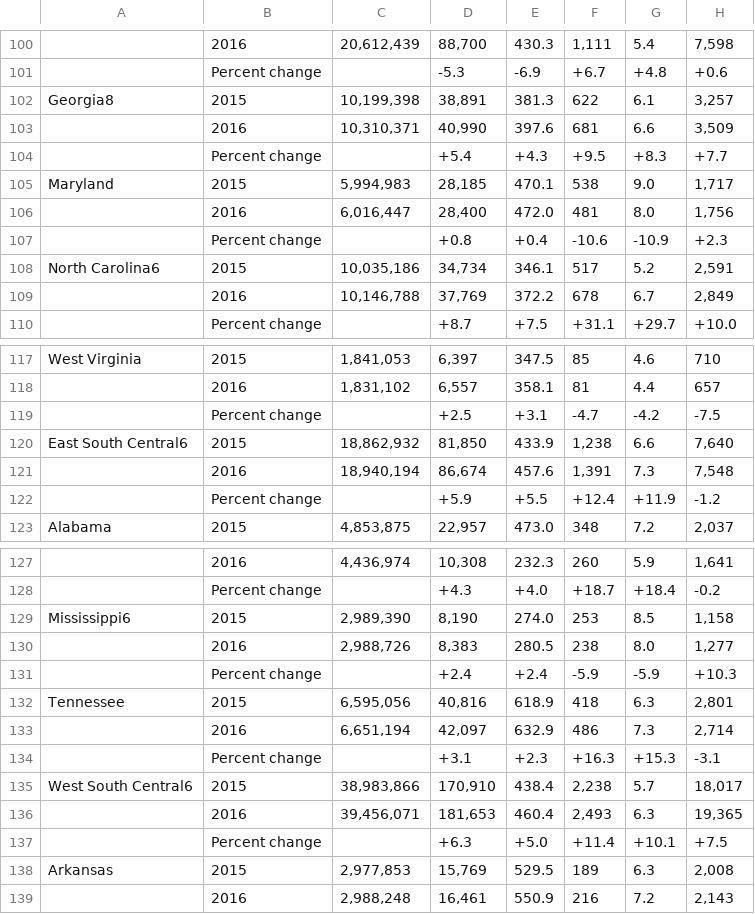
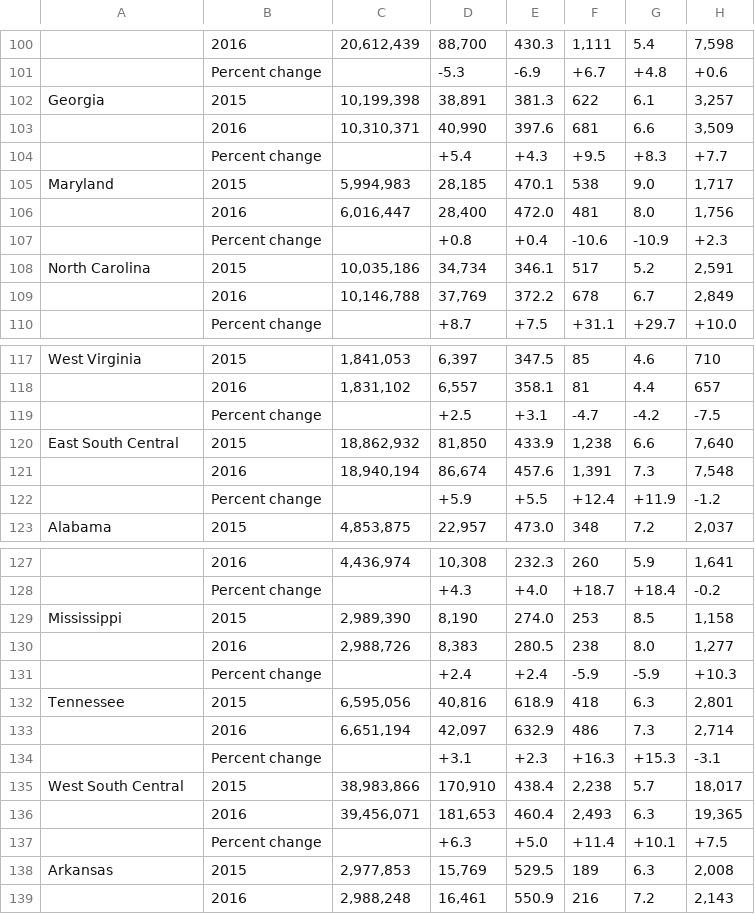
Before and after one commit to orozcojd/FBI_Crime, a CSV file: data/fbi_crime_2016.csv, drawn as a sheet; only a part is shown, gaps mark what is left out; the diff covers the shown part only; the diff names each change by its address in the sheet, - before the commit and + after, or states it on an @@ line.

```diff
--- a/data/fbi_crime_2016.csv
+++ b/data/fbi_crime_2016.csv
-A102: Georgia8
+A102: Georgia
-A108: North Carolina6
+A108: North Carolina
-A120: East South Central6
+A120: East South Central
-A129: Mississippi6
+A129: Mississippi
-A135: West South Central6
+A135: West South Central
```
Also changed, not shown: 25 edited cells elsewhere in this file, dist/data/fbi_crime_2016.csv, 5 other files.
